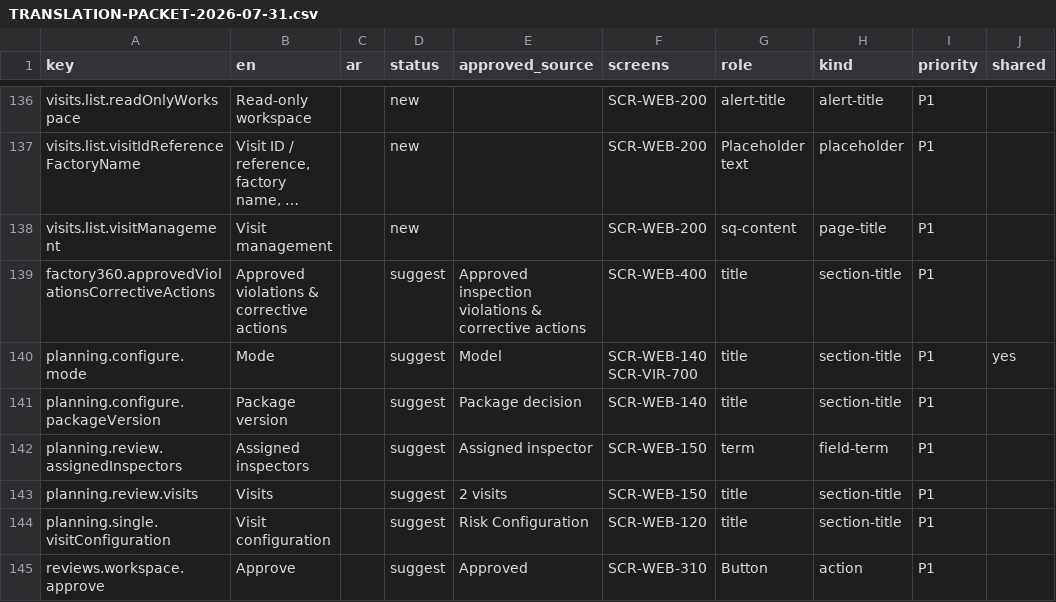
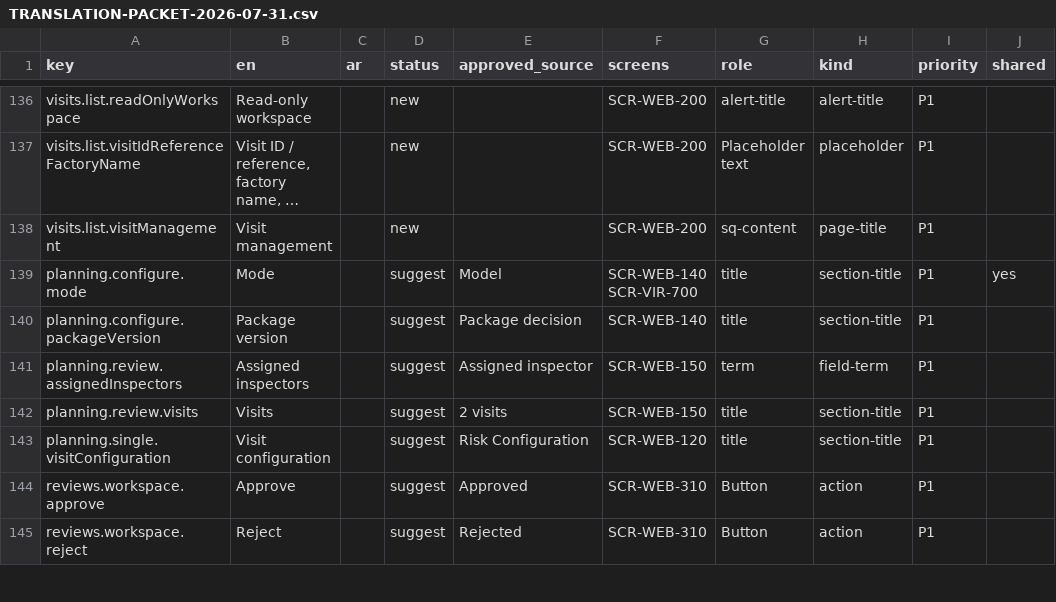
Before and after one commit to Vikram-Indla/Inspection, a CSV file: docs/design/figma/i18n/TRANSLATION-PACKET-2026-07-31.csv, drawn as a sheet; only a part is shown, gaps mark what is left out; the shorter side is filled out with more unchanged rows; long unchanged cells end in …; removed rows and columns are numbered as before the commit, all else as after; the diff covers the shown part only; the diff names each change by its address in the sheet, - before the commit and + after, or states it on an @@ line.

```diff
--- a/docs/design/figma/i18n/TRANSLATION-PACKET-2026-07-31.csv
+++ b/docs/design/figma/i18n/TRANSLATION-PACKET-2026-07-31.csv
-row 139: factory360.approvedViolationsCorrectiveActions | Approved violations & corrective actions |  | suggest | Approved inspection violations & corrective actions | SCR-WEB-400 | title | section-title | P1
```
Also changed, not shown: 8 added rows and 7 removed rows elsewhere in this file, 3 other files.
